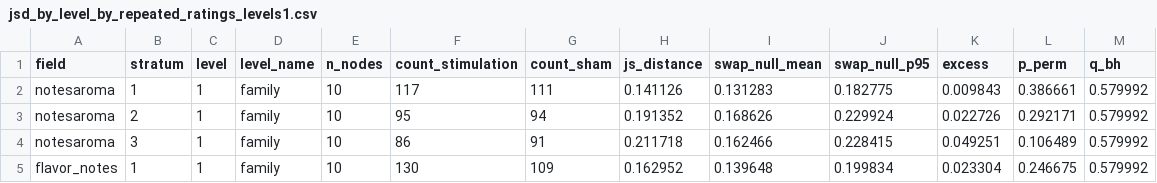
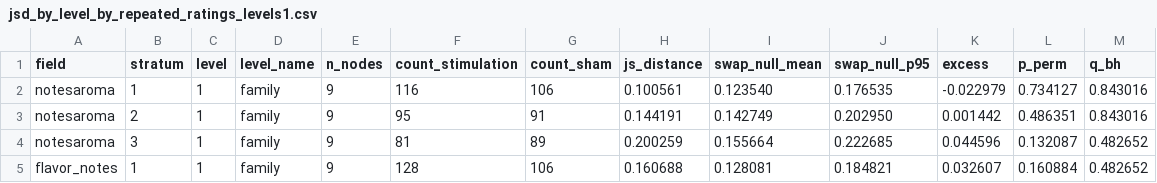
Before and after one commit to arsandru/the-zuza-vector, a CSV file: distribution/outputs/jsd_by_level_by_repeated_ratings_levels1.csv, drawn as a sheet; only a part is shown; the diff covers the shown part only.

```diff
--- a/distribution/outputs/jsd_by_level_by_repeated_ratings_levels1.csv
+++ b/distribution/outputs/jsd_by_level_by_repeated_ratings_levels1.csv
@@ -1,5 +1,5 @@
 field,stratum,level,level_name,n_nodes,count_stimulation,count_sham,js_distance,swap_null_mean,swap_null_p95,excess,p_perm,q_bh
-notesaroma,1,1,family,10,117,111,0.141126,0.131283,0.182775,0.009843,0.386661,0.579992
-notesaroma,2,1,family,10,95,94,0.191352,0.168626,0.229924,0.022726,0.292171,0.579992
-notesaroma,3,1,family,10,86,91,0.211718,0.162466,0.228415,0.049251,0.106489,0.579992
-flavor_notes,1,1,family,10,130,109,0.162952,0.139648,0.199834,0.023304,0.246675,0.579992
+notesaroma,1,1,family,9,116,106,0.100561,0.123540,0.176535,-0.022979,0.734127,0.843016
+notesaroma,2,1,family,9,95,91,0.144191,0.142749,0.202950,0.001442,0.486351,0.843016
+notesaroma,3,1,family,9,81,89,0.200259,0.155664,0.222685,0.044596,0.132087,0.482652
+flavor_notes,1,1,family,9,128,106,0.160688,0.128081,0.184821,0.032607,0.160884,0.482652
```
Also changed, not shown: 18 edited cells elsewhere in this file, data/sca_aliases.csv, distribution/outputs/family_endorsement.csv, 13 other files.
